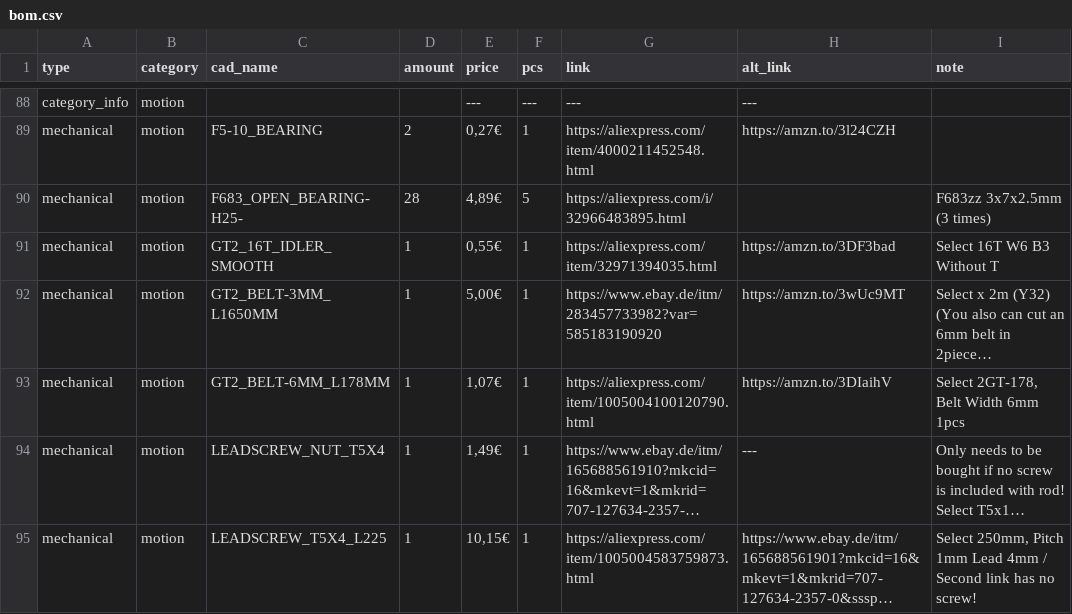
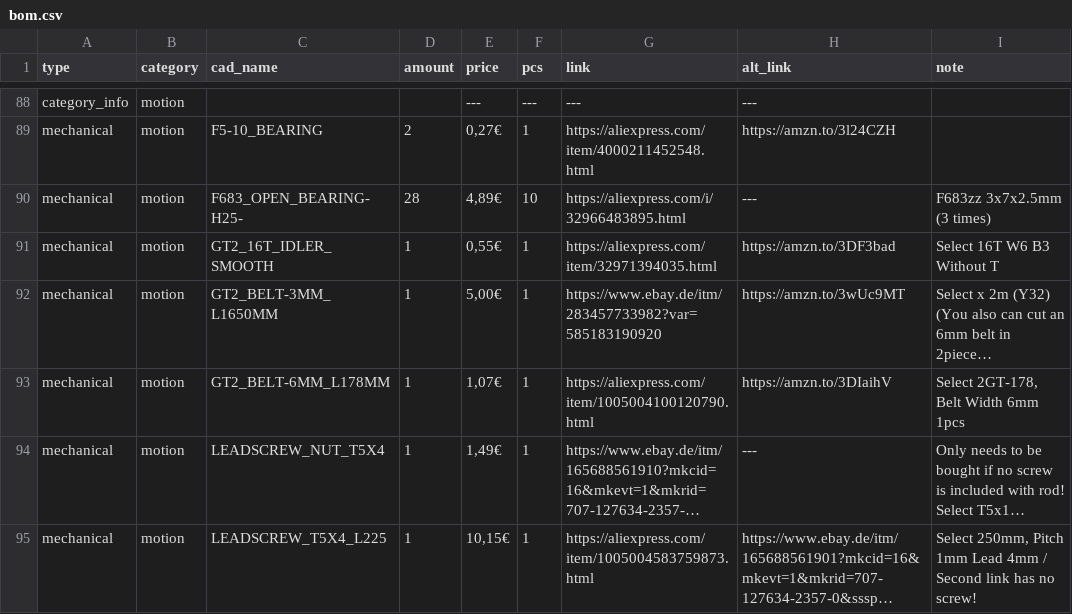
Before and after one commit to Audiotronix/Positron_LT, a CSV file: Parts/bom.csv, drawn as a sheet; only a part is shown, gaps mark what is left out; long unchanged cells end in ….

Commit message:
Update bom.csv

```diff
--- a/Parts/bom.csv
+++ b/Parts/bom.csv
@@ -89,3 +89,3 @@ category_info,motion,,,---,---,---,---,
 mechanical,motion,F5-10_BEARING,2,"0,27€",1,https://aliexpress.com/item/4000211452548.html,https://amzn.to/3l24CZH,
-mechanical,motion,F683_OPEN_BEARING-H25-,28,"4,89€",5,https://aliexpress.com/i/32966483895.html,,F683zz 3x7x2.5mm (3 times)
+mechanical,motion,F683_OPEN_BEARING-H25-,28,"4,89€",10,https://aliexpress.com/i/32966483895.html,---,F683zz 3x7x2.5mm (3 times)
 mechanical,motion,GT2_16T_IDLER_SMOOTH,1,"0,55€",1,https://aliexpress.com/item/32971394035.html,https://amzn.to/3DF3bad,Select 16T W6 B3 Without T
```
